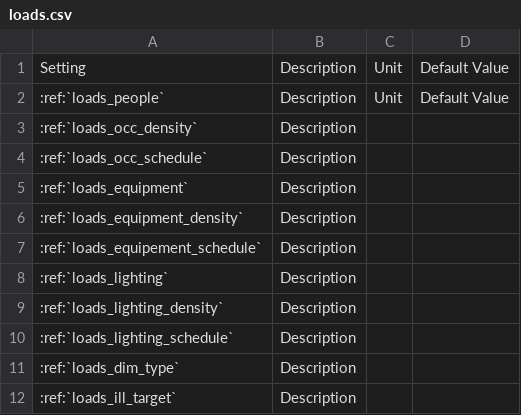
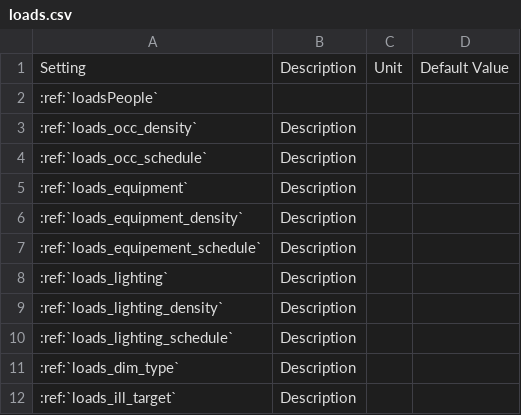
Before and after one commit to MITSustainableDesignLab/umidocs, a CSV file: docs/tables/loads.csv, drawn as a sheet.

```diff
--- a/docs/tables/loads.csv
+++ b/docs/tables/loads.csv
@@ -1,3 +1,3 @@
 "Setting","Description","Unit","Default Value"
-":ref:`loads_people`","Description","Unit","Default Value"
+":ref:`loadsPeople`"," "," "," "
 ":ref:`loads_occ_density`","Description"," "," "
```
Also changed, not shown: docs/tables/zones.csv, 9 other files.
